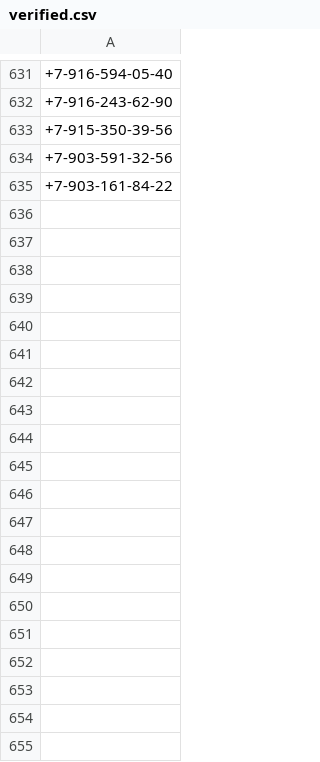
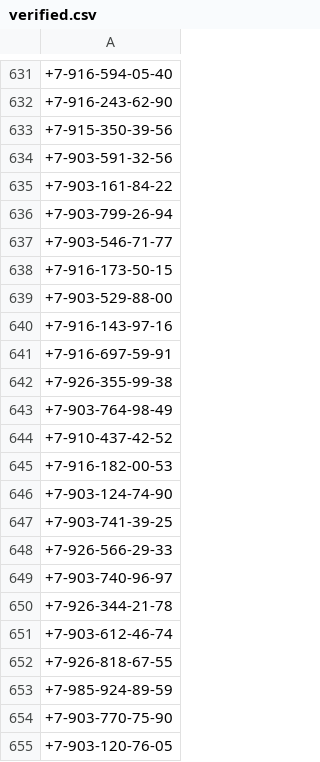
Before and after one commit to fuckputin01/fuck_putin_whatsapp, a CSV file: verified.csv, drawn as a sheet; only a part is shown, gaps mark what is left out; the diff covers the shown part only; the diff names each change by its address in the sheet, - before the commit and + after, or states it on an @@ line.

Commit message:
Updated lists

```diff
--- a/verified.csv
+++ b/verified.csv
+row 636: +7-903-799-26-94
+row 637: +7-903-546-71-77
+row 638: +7-916-173-50-15
+row 639: +7-903-529-88-00
+row 640: +7-916-143-97-16
+row 641: +7-916-697-59-91
+row 642: +7-926-355-99-38
+row 643: +7-903-764-98-49
+row 644: +7-910-437-42-52
+row 645: +7-916-182-00-53
+row 646: +7-903-124-74-90
+row 647: +7-903-741-39-25
+row 648: +7-926-566-29-33
+row 649: +7-903-740-96-97
+row 650: +7-926-344-21-78
+row 651: +7-903-612-46-74
+row 652: +7-926-818-67-55
+row 653: +7-985-924-89-59
+row 654: +7-903-770-75-90
+row 655: +7-903-120-76-05
```
Also changed, not shown: 158 added rows elsewhere in this file, list_all_for_import.csv, 3 other files.
